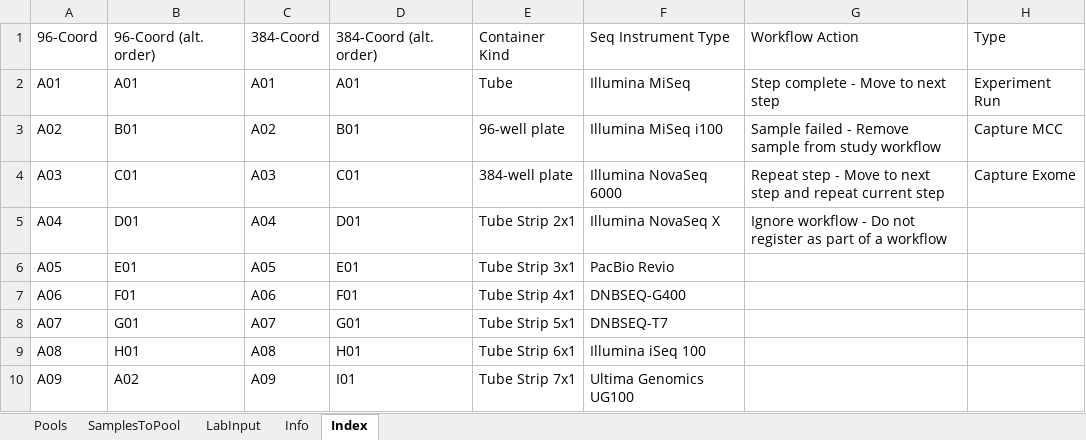
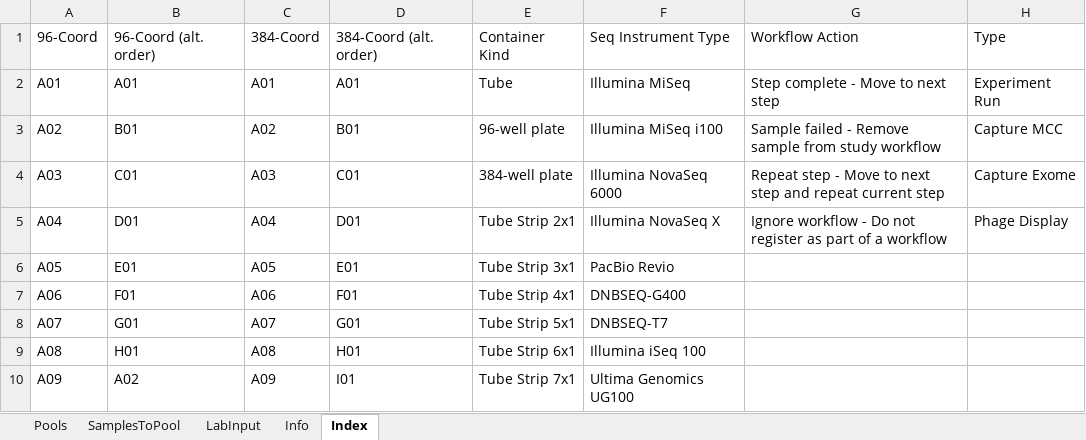
Before and after one commit to c3g/freezeman, an Excel workbook: backend/fms_core/static/submission_templates/Sample_pooling_v4_12_0.xlsx, sheet Index, drawn as a sheet; only a part is shown; values as stored, in another font and other column widths than the file's, no borders; the diff names each change by its address in the sheet, - before the commit and + after, or states it on an @@ line.

Commit message:
update templates on master's copy instead of using checkedout copy

```diff
--- a/backend/fms_core/static/submission_templates/Sample_pooling_v4_12_0.xlsx (sheet Index)
+++ b/backend/fms_core/static/submission_templates/Sample_pooling_v4_12_0.xlsx (sheet Index)
-H5: (empty)
+H5: Phage Display
```
Also changed, not shown: 1 other file.
